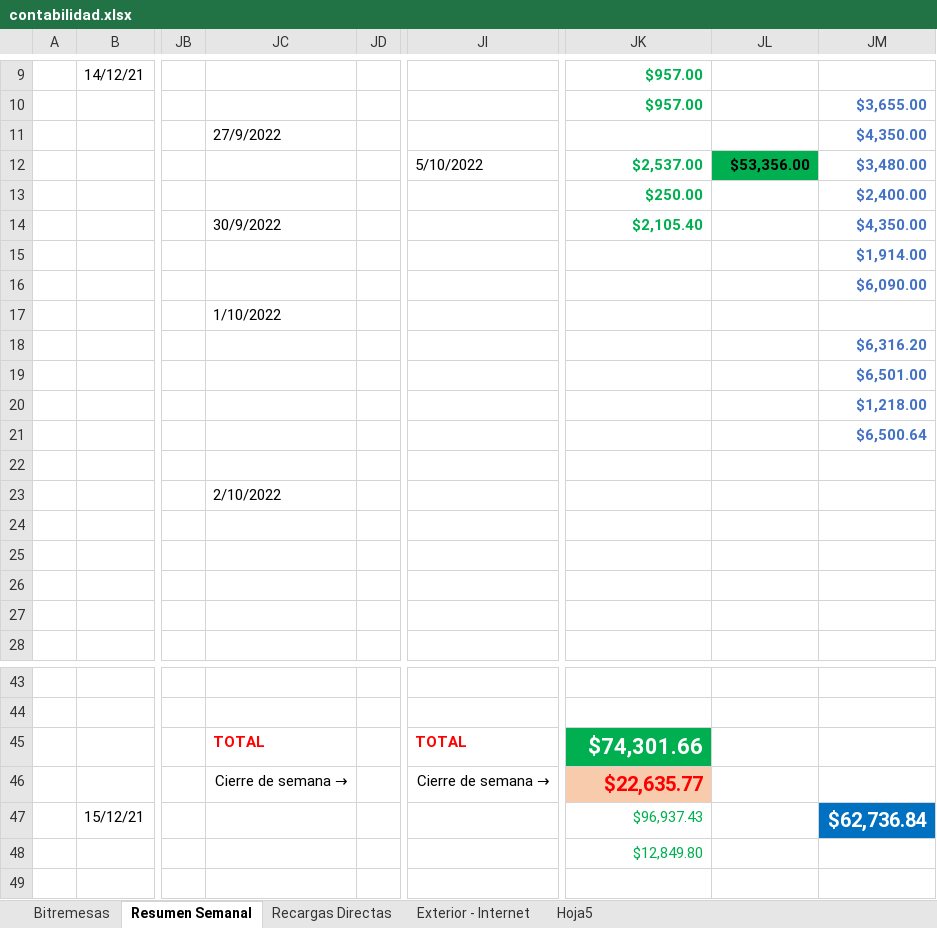
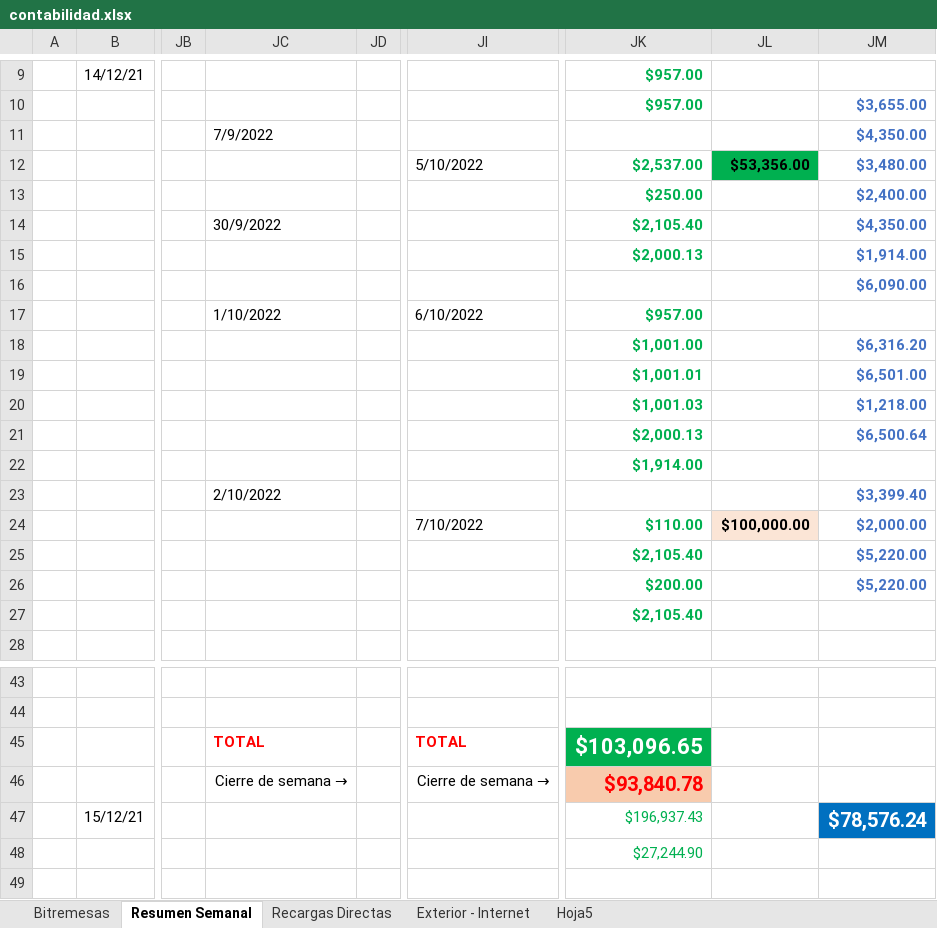
Before and after one commit to lasiel980120/Cierres-Contables-BR-Matanzas, an Excel workbook: contabilidad.xlsx, sheet Resumen Semanal, drawn as a sheet; only a part is shown, gaps mark what is left out; values as stored, in another font and other column widths than the file's, no borders; the diff names each change by its address in the sheet, - before the commit and + after, or states it on an @@ line.

Commit message:
Update contabilidad.xlsx

```diff
--- a/contabilidad.xlsx (sheet Resumen Semanal)
+++ b/contabilidad.xlsx (sheet Resumen Semanal)
-JC11: 27/9/2022
+JC11: 7/9/2022
-JK15: (empty)
+JK15: $2,000.13
-JI17: (empty)
+JI17: 6/10/2022
-JK17: (empty)
+JK17: $957.00
-JK18: (empty)
+JK18: $1,001.00
-JK19: (empty)
+JK19: $1,001.01
-JK20: (empty)
+JK20: $1,001.03
-JK21: (empty)
+JK21: $2,000.13
-JK22: (empty)
+JK22: $1,914.00
-JM23: (empty)
+JM23: $3,399.40
-JI24: (empty)
+JI24: 7/10/2022
-JK24: (empty)
+JK24: $110.00
-JL24: (empty)
+JL24: $100,000.00
-JL24 fill: none
+JL24 fill: #FBE5D6
-JM24: (empty)
+JM24: $2,000.00
-JK25: (empty)
+JK25: $2,105.40
-JM25:JM26: (empty)
+JM25:JM26: $5,220.00
-JK26: (empty)
+JK26: $200.00
-JK27: (empty)
+JK27: $2,105.40
-JK45: $74,301.66
+JK45: $103,096.65
-JK46: $22,635.77
+JK46: $93,840.78
-JK47: $96,937.43
+JK47: $196,937.43
-JM47: $62,736.84
+JM47: $78,576.24
-JK48: $12,849.80
+JK48: $27,244.90
```
